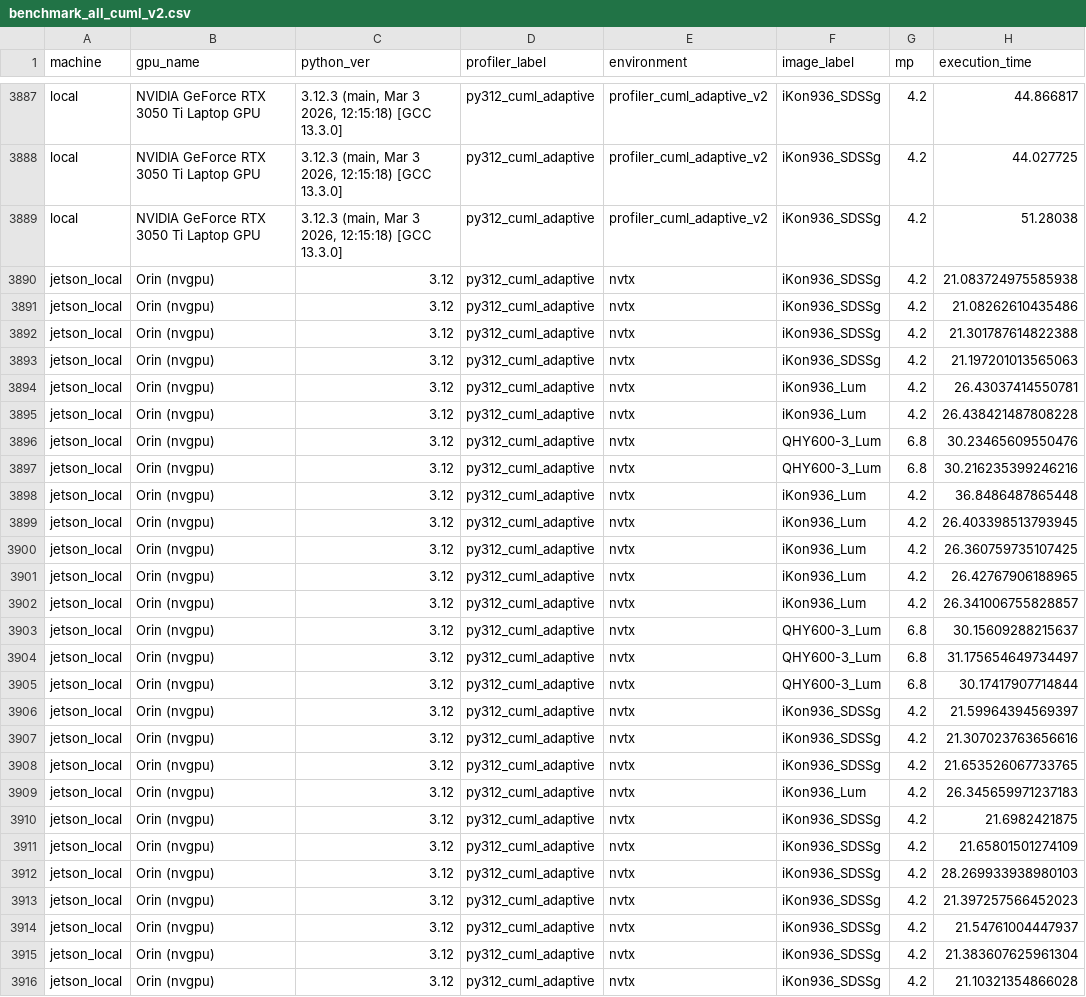
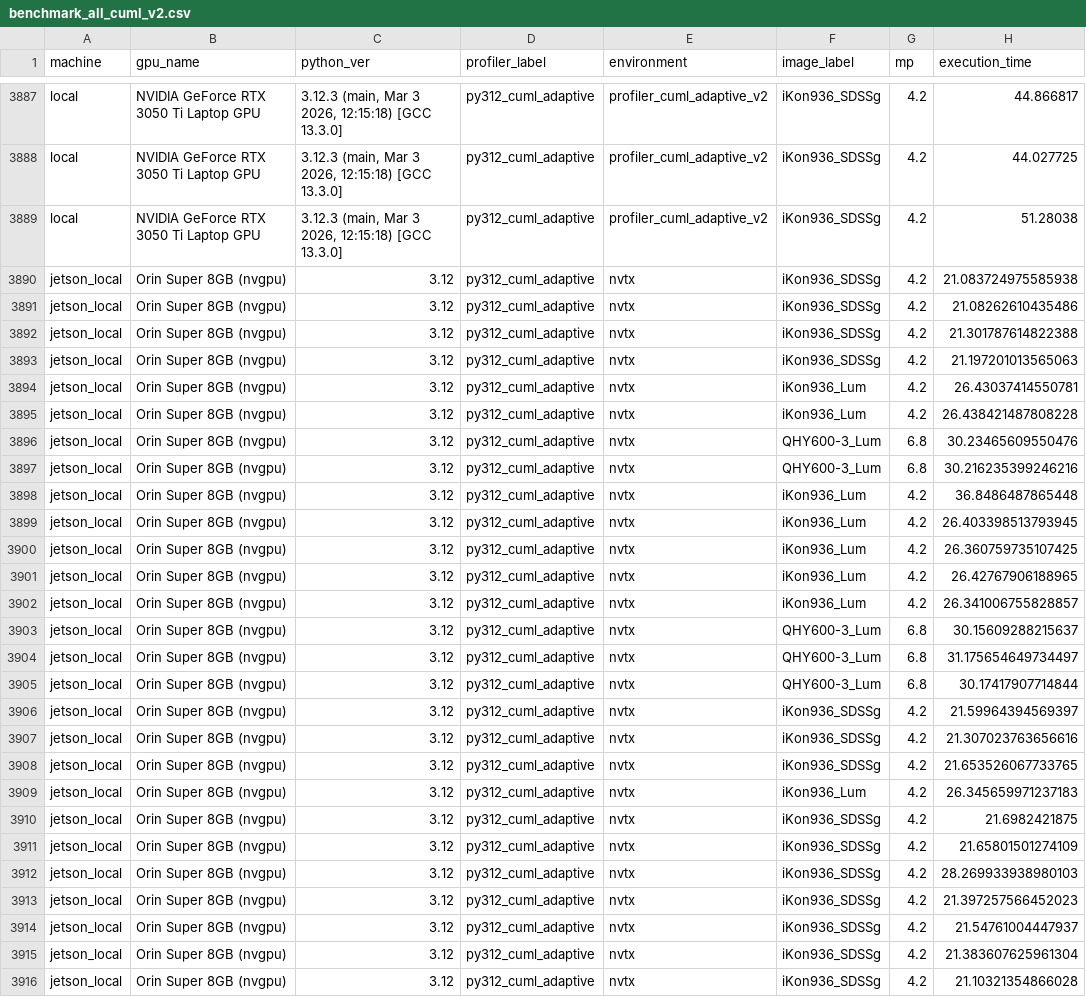
Before and after one commit to Light-Bridges/GPUPhot, a CSV file: benchmarks/results_collected/benchmark_all_cuml_v2.csv, drawn as a sheet; only a part is shown, gaps mark what is left out; the diff covers the shown part only; the diff names each change by its address in the sheet, - before the commit and + after, or states it on an @@ line.

```diff
--- a/benchmarks/results_collected/benchmark_all_cuml_v2.csv
+++ b/benchmarks/results_collected/benchmark_all_cuml_v2.csv
-B3890:B3916 (gpu_name): Orin (nvgpu)
+B3890:B3916 (gpu_name): Orin Super 8GB (nvgpu)
```
Also changed, not shown: 41 edited cells elsewhere in this file, 2 other files.
